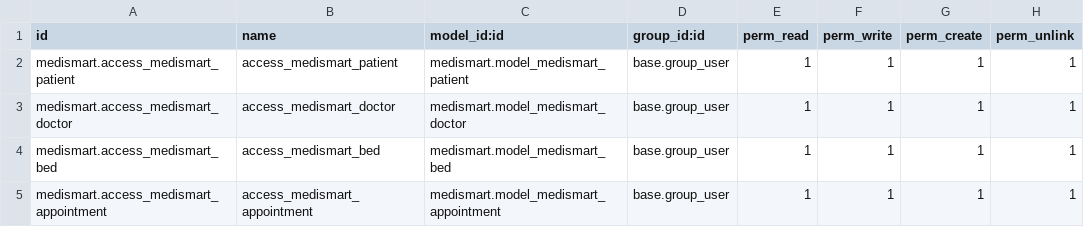
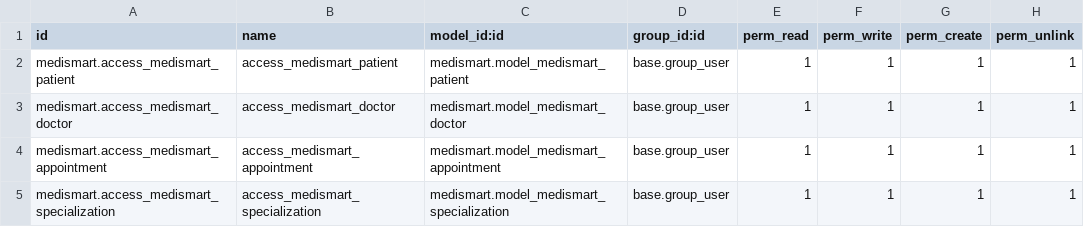
Before and after one commit to jeep-odoo/MediSmart, a CSV file: medismart/security/ir.model.access.csv, drawn as a sheet.

Commit message:
[ADD] medismart: Refactor models and remove bed.py
This commit removes the bed.py model due to complexity, intending to reintroduce
 it later. It removes irrelevant fields and adds new ones to enhance model
coherence. Additionally, related fields are introduced to improve model
interconnection, facilitating seamless appointment handling. The specialization
selection field is replaced by a many2one field referencing the new
specialization model, enabling users to create multiple specializations as
needed in the future.

```diff
--- a/medismart/security/ir.model.access.csv
+++ b/medismart/security/ir.model.access.csv
@@ -3,3 +3,3 @@ medismart.access_medismart_patient,access_medismart_patient,medismart.model_medi
 medismart.access_medismart_doctor,access_medismart_doctor,medismart.model_medismart_doctor,base.group_user,1,1,1,1
-medismart.access_medismart_bed,access_medismart_bed,medismart.model_medismart_bed,base.group_user,1,1,1,1
 medismart.access_medismart_appointment,access_medismart_appointment,medismart.model_medismart_appointment,base.group_user,1,1,1,1
+medismart.access_medismart_specialization,access_medismart_specialization,medismart.model_medismart_specialization,base.group_user,1,1,1,1
```
Also changed, not shown: 13 other files.
